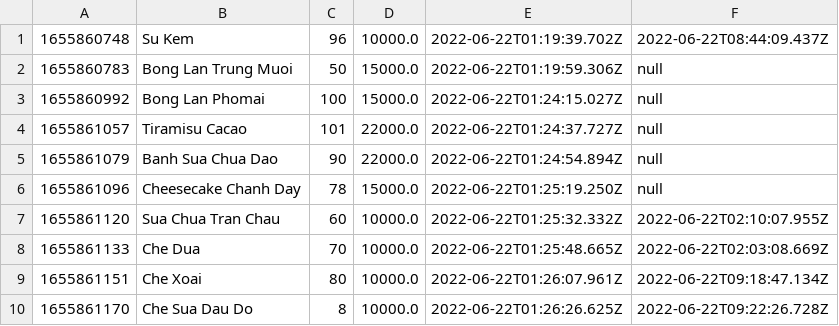
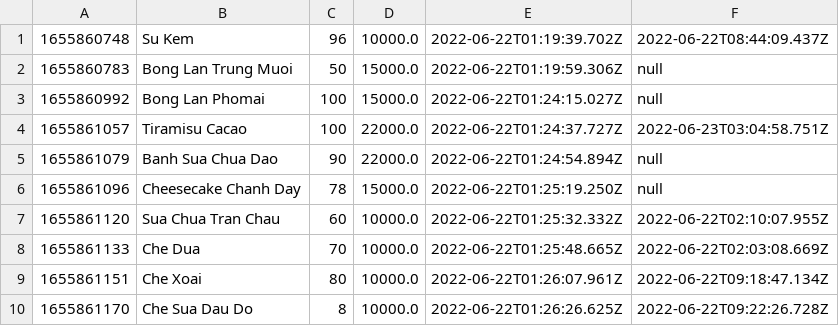
Before and after one commit to DaoXuanTri93/Quan_ly_banh_Su_Kem, a CSV file: products.csv, drawn as a sheet.

```diff
--- a/products.csv
+++ b/products.csv
@@ -3,3 +3,3 @@
 1655860992,Bong Lan Phomai,100,15000.0,2022-06-22T01:24:15.027Z,null
-1655861057,Tiramisu Cacao,101,22000.0,2022-06-22T01:24:37.727Z,null
+1655861057,Tiramisu Cacao,100,22000.0,2022-06-22T01:24:37.727Z,2022-06-23T03:04:58.751Z
 1655861079,Banh Sua Chua Dao,90,22000.0,2022-06-22T01:24:54.894Z,null
```
Also changed, not shown: order-items.csv, 4 other files.
